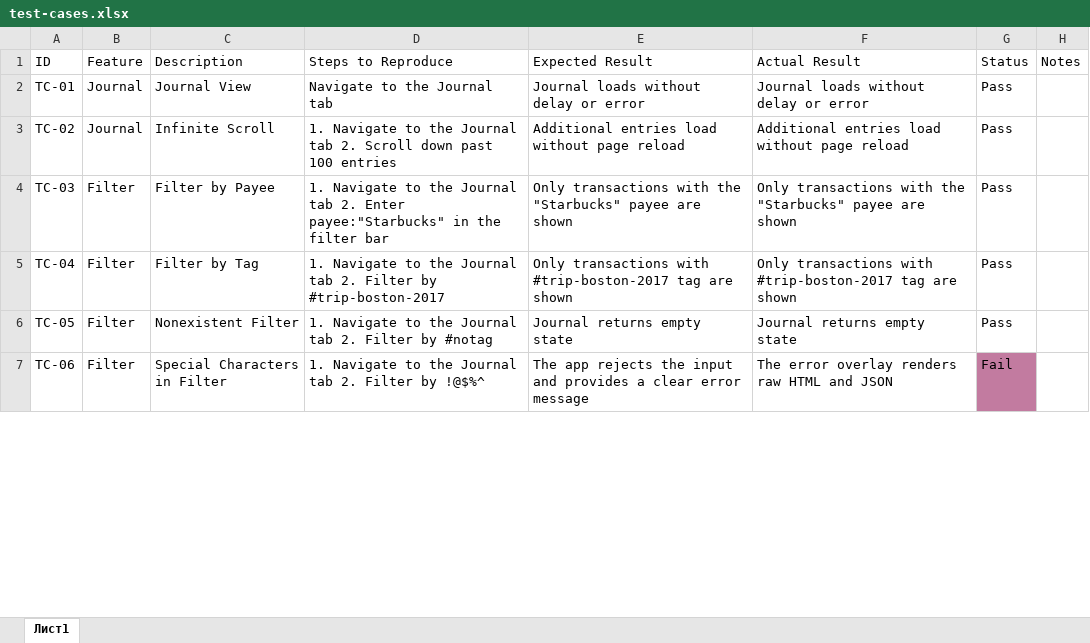
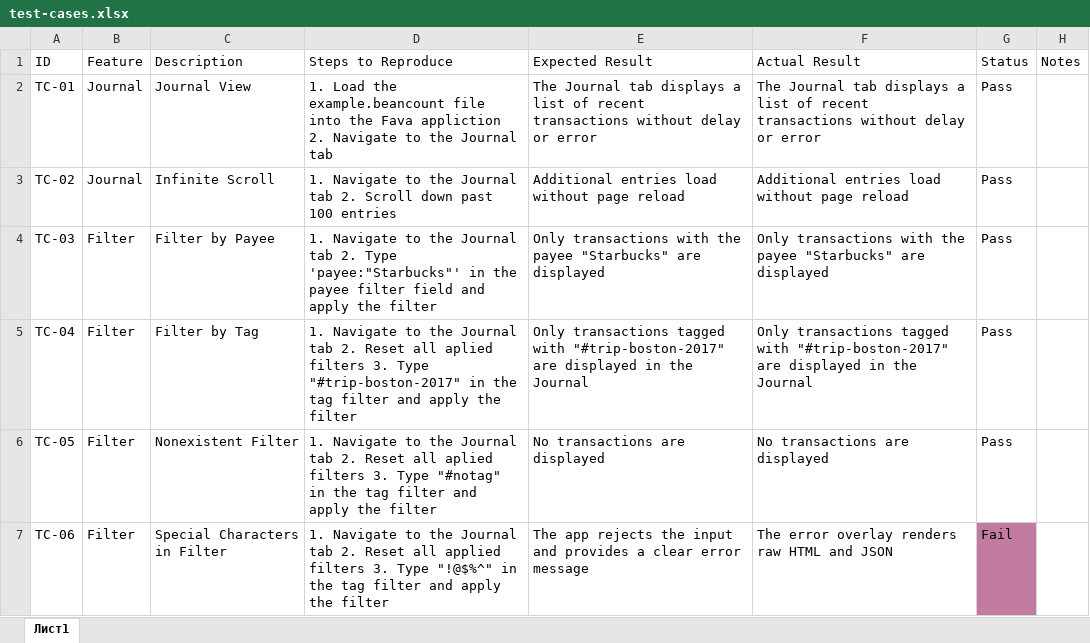
Before and after one commit to tislova/fava-qa-project, an Excel workbook: manual-testing/test-cases.xlsx, sheet Лист1, drawn as a sheet; only a part is shown; values as stored, in another font and other column widths than the file's, no borders; charts and pictures and table styles not drawn; the diff covers the shown part only; the diff names each change by its address in the sheet, - before the commit and + after, or states it on an @@ line.

Commit message:
Update test-cases and add sample transactions (example.beancount, journal.beancount)

```diff
--- a/manual-testing/test-cases.xlsx (sheet Лист1)
+++ b/manual-testing/test-cases.xlsx (sheet Лист1)
-D2 (Steps to Reproduce): Navigate to…
+D2 (Steps to Reproduce): 1. Load the example.beancount file into the Fava appliction 2. Navigate to…
-E2 (Expected Result): Journal loads without delay…
+E2 (Expected Result): The Journal tab displays a list of recent transactions without delay…
-F2 (Actual Result): Journal loads without delay…
+F2 (Actual Result): The Journal tab displays a list of recent transactions without delay…
-D4 (Steps to Reproduce): …tab 2. Enter payee:"Starbucks" in the filter bar
+D4 (Steps to Reproduce): …tab 2. Type 'payee:"Starbucks"' in the payee filter field and apply the filter
-E4 (Expected Result): …with the "Starbucks" payee are shown
+E4 (Expected Result): …with the payee "Starbucks" are displayed
-F4 (Actual Result): …with the "Starbucks" payee are shown
+F4 (Actual Result): …with the payee "Starbucks" are displayed
-D5 (Steps to Reproduce): …tab 2. Filter by #trip-boston-2017
+D5 (Steps to Reproduce): …tab 2. Reset all aplied filters 3. Type "#trip-boston-2017" in the tag filter and apply the filter
-E5 (Expected Result): Only transactions with #trip-boston-2017 tag are shown
+E5 (Expected Result): Only transactions tagged with "#trip-boston-2017" are displayed in the Journal
-F5 (Actual Result): Only transactions with #trip-boston-2017 tag are shown
+F5 (Actual Result): Only transactions tagged with "#trip-boston-2017" are displayed in the Journal
-D6 (Steps to Reproduce): …tab 2. Filter by #notag
+D6 (Steps to Reproduce): …tab 2. Reset all aplied filters 3. Type "#notag" in the tag filter and apply the filter
-E6 (Expected Result): Journal returns empty state
+E6 (Expected Result): No transactions are displayed
-F6 (Actual Result): Journal returns empty state
+F6 (Actual Result): No transactions are displayed
-D7 (Steps to Reproduce): …tab 2. Filter by !@$%^
+D7 (Steps to Reproduce): …tab 2. Reset all applied filters 3. Type "!@$%^" in the tag filter and apply the filter
```
Also changed, not shown: 46 edited cells and cell formats elsewhere in this sheet, charts or pictures, 2 other files.
